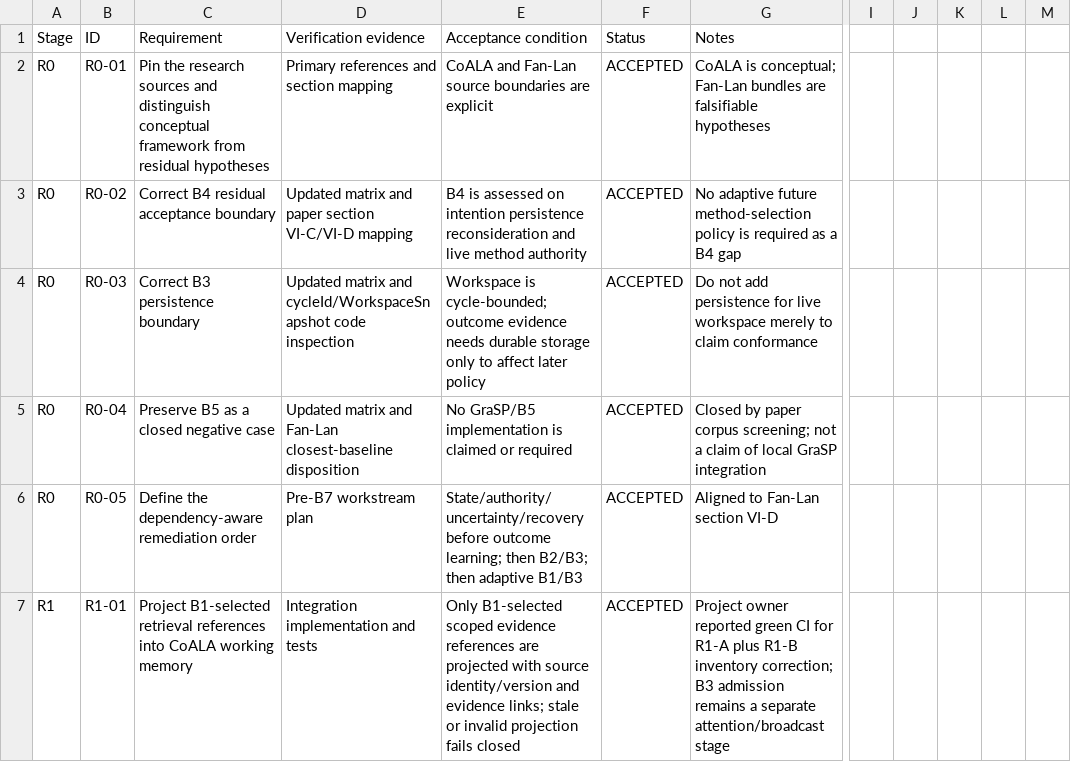
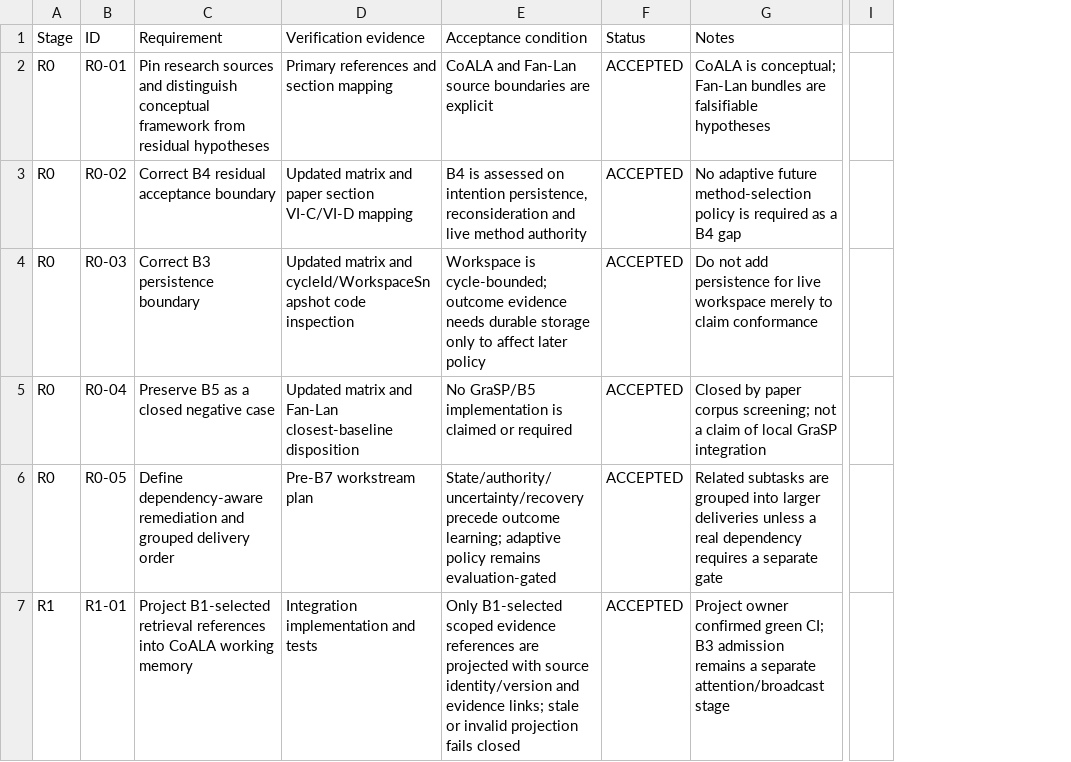
Before and after one commit to hmar000001-boop/supply-chain-agent, a CSV file: docs/pre-b7/M8-PREB7-ACCEPTANCE-REGISTER.csv, drawn as a sheet; only a part is shown, gaps mark what is left out; removed rows and columns are numbered as before the commit, all else as after; the diff covers the shown part only; the diff names each change by its address in the sheet, - before the commit and + after, or states it on an @@ line.

Commit message:
Publish project from ZIP

```diff
--- a/docs/pre-b7/M8-PREB7-ACCEPTANCE-REGISTER.csv
+++ b/docs/pre-b7/M8-PREB7-ACCEPTANCE-REGISTER.csv
-column I, empty
-column J, empty
-column K, empty
-column L, empty
-column M, empty
+column I, empty
-C2 (Requirement): Pin the research sources…
+C2 (Requirement): Pin research sources…
-E3 (Acceptance condition): …on intention persistence reconsideration and…
+E3 (Acceptance condition): …on intention persistence, reconsideration and…
-C6 (Requirement): Define the dependency-aware remediation order
+C6 (Requirement): Define dependency-aware remediation and grouped delivery order
-E6 (Acceptance condition): State/authority/uncertainty/recovery before outcome learning; then B2/B3; then adaptive B1/B3
+E6 (Acceptance condition): State/authority/uncertainty/recovery precede outcome learning; adaptive policy remains evaluation-gated
-G6 (Notes): Aligned to Fan-Lan section VI-D
+G6 (Notes): Related subtasks are grouped into larger deliveries unless a real dependency requires a separate gate
-G7 (Notes): Project owner reported green CI for R1-A plus R1-B inventory correction; B3 admission…
+G7 (Notes): Project owner confirmed green CI; B3 admission…
```
Also changed, not shown: 11 removed rows and 18 edited cells elsewhere in this file, docs/phase8/M8-ARCHITECTURE-TRACEABILITY.csv, docs/phase8/M8-B6-RELEASE-READINESS.csv, 43 other files.
